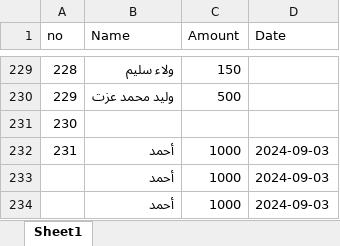
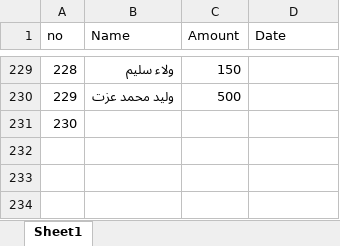
Before and after one commit to elwa2/zakat, an Excel workbook: zakat_system/zakat_data.xlsx, sheet Sheet1, drawn as a sheet; only a part is shown, gaps mark what is left out; values as stored, in another font and other column widths than the file's, no cell formats; the diff names each change by its address in the sheet, - before the commit and + after, or states it on an @@ line.

```diff
--- a/zakat_system/zakat_data.xlsx (sheet Sheet1)
+++ b/zakat_system/zakat_data.xlsx (sheet Sheet1)
-row 232: 231 | أحمد | 1000 | 2024-09-03
-row 233:  | أحمد | 1000 | 2024-09-03
-row 234:  | أحمد | 1000 | 2024-09-03
```
Also changed, not shown: cell formats, formulas that keep their value, 5 other files.
